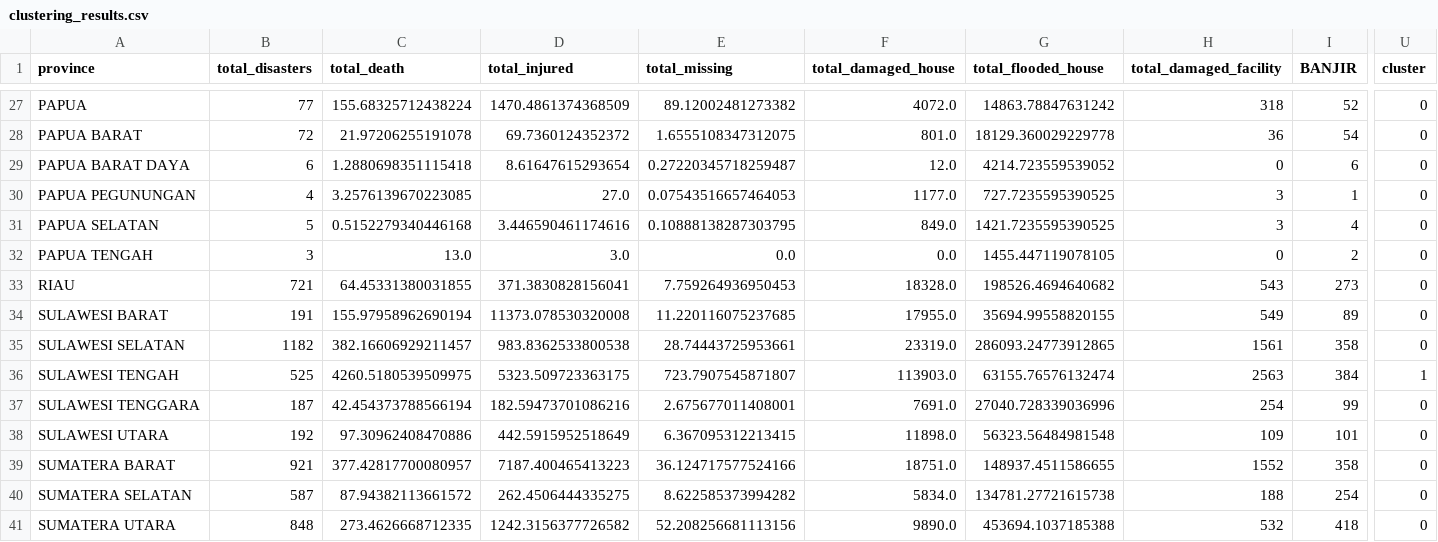
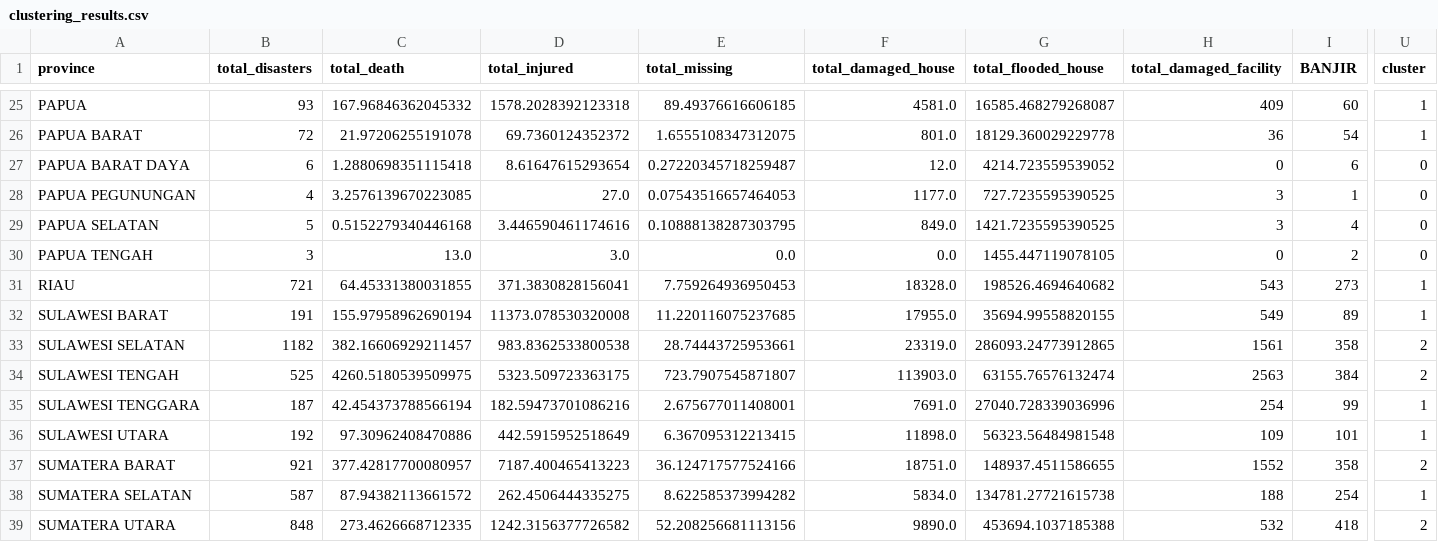
Before and after one commit to GuavaPopper/Clustering_Datmin, a CSV file: clustering_results.csv, drawn as a sheet; only a part is shown, gaps mark what is left out; addresses are those after the commit; the diff covers the shown part only; the diff names each change by its address in the sheet, - before the commit and + after, or states it on an @@ line.

Commit message:
Refactor clustering analysis: replace StandardScaler with RobustScaler, normalize province names, and enhance visualizations
- Updated normalization method to RobustScaler for better outlier handling.
- Added province name normalization to prevent duplicate entries.
- Changed log transformation to improve feature scaling.
- Adjusted clustering logic to use a fixed K value of 3 for risk tiers.
- Enhanced cluster labeling and visualization titles for clarity.
- Simplified bar chart generation for cluster comparisons.
- Updated CSV files with corrected data and cluster assignments.
- Modified elbow method and clustering visualizations for improved presentation.

```diff
--- a/clustering_results.csv
+++ b/clustering_results.csv
-B25 (total_disasters): 77
+B25 (total_disasters): 93
-C25 (total_death): 155.68325712438224
+C25 (total_death): 167.96846362045332
-D25 (total_injured): 1470.4861374368509
+D25 (total_injured): 1578.2028392123318
-E25 (total_missing): 89.12002481273382
+E25 (total_missing): 89.49376616606185
-F25 (total_damaged_house): 4072.0
+F25 (total_damaged_house): 4581.0
-G25 (total_flooded_house): 14863.78847631242
+G25 (total_flooded_house): 16585.468279268087
-H25 (total_damaged_facility): 318
+H25 (total_damaged_facility): 409
-I25 (BANJIR): 52
+I25 (BANJIR): 60
-U25:U26 (cluster): 0
+U25:U26 (cluster): 1
-U31:U32 (cluster): 0
+U31:U32 (cluster): 1
-U33 (cluster): 0
+U33 (cluster): 2
-U34 (cluster): 1
+U34 (cluster): 2
-U35:U36 (cluster): 0
+U35:U36 (cluster): 1
-U37 (cluster): 0
+U37 (cluster): 2
-U38 (cluster): 0
+U38 (cluster): 1
-U39 (cluster): 0
+U39 (cluster): 2
```
Also changed, not shown: 2 removed rows and 37 edited cells elsewhere in this file, clustering_province_features.csv, 7 other files.
